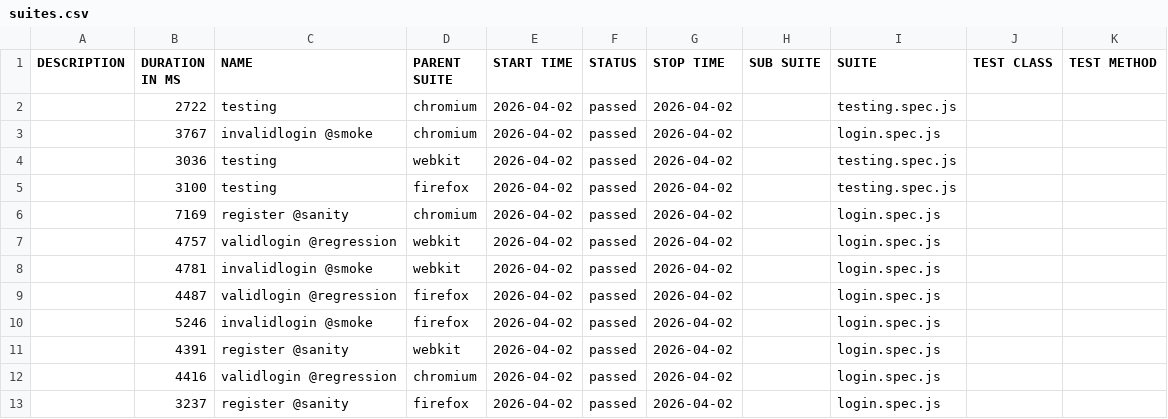
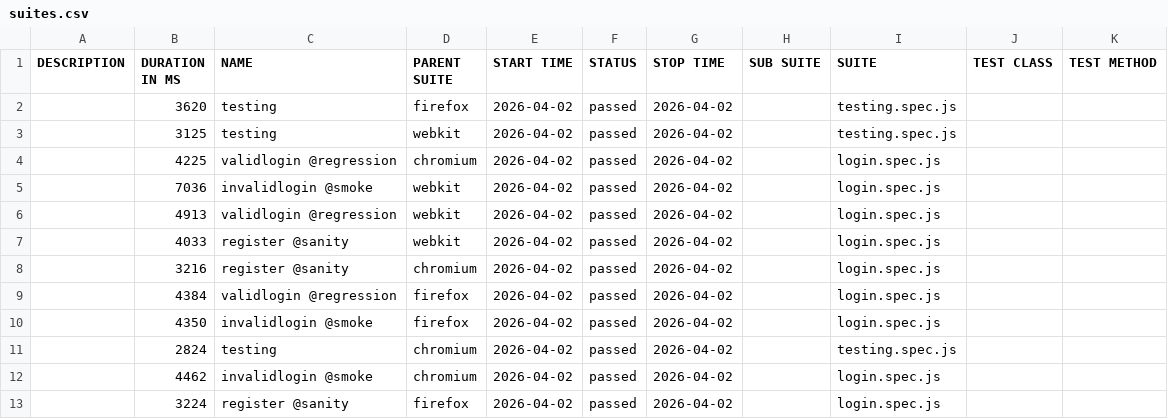
Before and after one commit to testengangesh03-commits/GithubActions, a CSV file: data/suites.csv, drawn as a sheet.

```diff
--- a/data/suites.csv
+++ b/data/suites.csv
@@ -1,13 +1,13 @@
 "DESCRIPTION","DURATION IN MS","NAME","PARENT SUITE","START TIME","STATUS","STOP TIME","SUB SUITE","SUITE","TEST CLASS","TEST METHOD"
-"","2722","testing","chromium","2026-04-02","passed","2026-04-02","","testing.spec.js","",""
-"","3767","invalidlogin @smoke","chromium","2026-04-02","passed","2026-04-02","","login.spec.js","",""
-"","3036","testing","webkit","2026-04-02","passed","2026-04-02","","testing.spec.js","",""
-"","3100","testing","firefox","2026-04-02","passed","2026-04-02","","testing.spec.js","",""
-"","7169","register @sanity","chromium","2026-04-02","passed","2026-04-02","","login.spec.js","",""
-"","4757","validlogin @regression","webkit","2026-04-02","passed","2026-04-02","","login.spec.js","",""
-"","4781","invalidlogin @smoke","webkit","2026-04-02","passed","2026-04-02","","login.spec.js","",""
-"","4487","validlogin @regression","firefox","2026-04-02","passed","2026-04-02","","login.spec.js","",""
-"","5246","invalidlogin @smoke","firefox","2026-04-02","passed","2026-04-02","","login.spec.js","",""
-"","4391","register @sanity","webkit","2026-04-02","passed","2026-04-02","","login.spec.js","",""
-"","4416","validlogin @regression","chromium","2026-04-02","passed","2026-04-02","","login.spec.js","",""
-"","3237","register @sanity","firefox","2026-04-02","passed","2026-04-02","","login.spec.js","",""
+"","3620","testing","firefox","2026-04-02","passed","2026-04-02","","testing.spec.js","",""
+"","3125","testing","webkit","2026-04-02","passed","2026-04-02","","testing.spec.js","",""
+"","4225","validlogin @regression","chromium","2026-04-02","passed","2026-04-02","","login.spec.js","",""
+"","7036","invalidlogin @smoke","webkit","2026-04-02","passed","2026-04-02","","login.spec.js","",""
+"","4913","validlogin @regression","webkit","2026-04-02","passed","2026-04-02","","login.spec.js","",""
+"","4033","register @sanity","webkit","2026-04-02","passed","2026-04-02","","login.spec.js","",""
+"","3216","register @sanity","chromium","2026-04-02","passed","2026-04-02","","login.spec.js","",""
+"","4384","validlogin @regression","firefox","2026-04-02","passed","2026-04-02","","login.spec.js","",""
+"","4350","invalidlogin @smoke","firefox","2026-04-02","passed","2026-04-02","","login.spec.js","",""
+"","2824","testing","chromium","2026-04-02","passed","2026-04-02","","testing.spec.js","",""
+"","4462","invalidlogin @smoke","chromium","2026-04-02","passed","2026-04-02","","login.spec.js","",""
+"","3224","register @sanity","firefox","2026-04-02","passed","2026-04-02","","login.spec.js","",""
```
Also changed, not shown: 44 other files.
